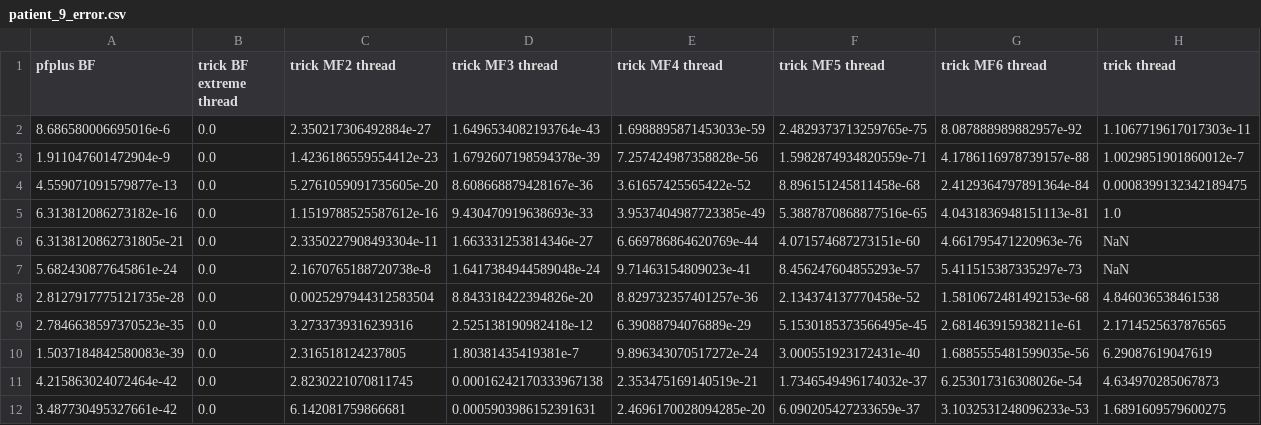
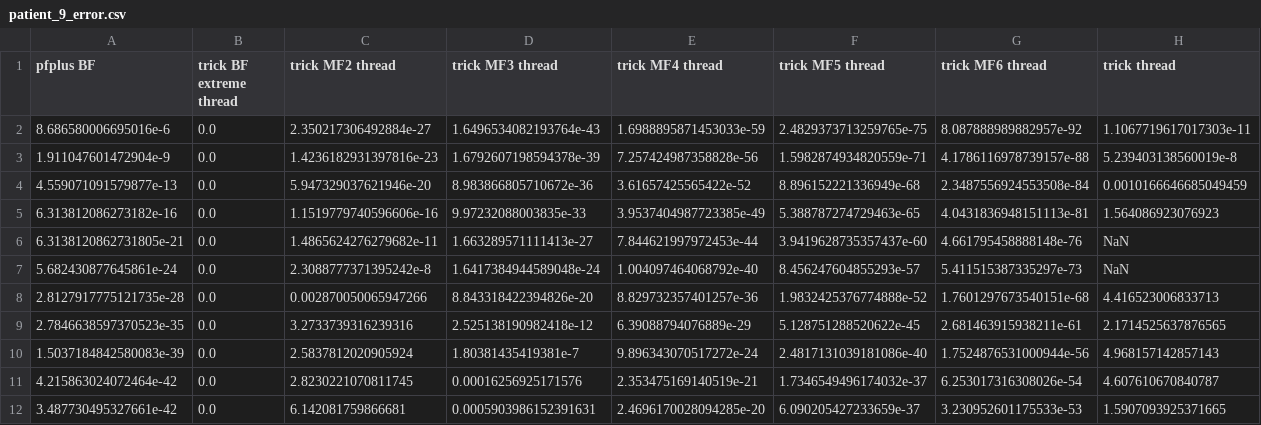
Before and after one commit to ssuidman/neurophysics, a CSV file: stage_promedas/12. report results/variables/extrapolation_random_patients/patient_9_error.csv, drawn as a sheet; only a part is shown; the diff covers the shown part only.

```diff
--- a/stage_promedas/12. report results/variables/extrapolation_random_patients/patient_9_error.csv
+++ b/stage_promedas/12. report results/variables/extrapolation_random_patients/patient_9_error.csv
@@ -2,11 +2,11 @@ pfplus BF,trick BF extreme thread,trick MF2 thread,trick MF3 thread,trick MF4 th
 8.686580006695016e-6,0.0,2.350217306492884e-27,1.6496534082193764e-43,1.6988895871453033e-59,2.4829373713259765e-75,8.087888989882957e-92,1.1067719617017303e-11
-1.911047601472904e-9,0.0,1.4236186559554412e-23,1.6792607198594378e-39,7.257424987358828e-56,1.5982874934820559e-71,4.1786116978739157e-88,1.0029851901860012e-7
-4.559071091579877e-13,0.0,5.2761059091735605e-20,8.608668879428167e-36,3.61657425565422e-52,8.896151245811458e-68,2.4129364797891364e-84,0.0008399132342189475
-6.313812086273182e-16,0.0,1.1519788525587612e-16,9.430470919638693e-33,3.9537404987723385e-49,5.3887870868877516e-65,4.0431836948151113e-81,1.0
-6.3138120862731805e-21,0.0,2.3350227908493304e-11,1.663331253814346e-27,6.669786864620769e-44,4.071574687273151e-60,4.661795471220963e-76,NaN
-5.682430877645861e-24,0.0,2.1670765188720738e-8,1.6417384944589048e-24,9.71463154809023e-41,8.456247604855293e-57,5.411515387335297e-73,NaN
-2.8127917775121735e-28,0.0,0.0025297944312583504,8.843318422394826e-20,8.829732357401257e-36,2.134374137770458e-52,1.5810672481492153e-68,4.846036538461538
-2.7846638597370523e-35,0.0,3.2733739316239316,2.525138190982418e-12,6.39088794076889e-29,5.1530185373566495e-45,2.681463915938211e-61,2.1714525637876565
-1.5037184842580083e-39,0.0,2.316518124237805,1.80381435419381e-7,9.896343070517272e-24,3.000551923172431e-40,1.6885555481599035e-56,6.29087619047619
-4.215863024072464e-42,0.0,2.8230221070811745,0.00016242170333967138,2.353475169140519e-21,1.7346549496174032e-37,6.253017316308026e-54,4.634970285067873
-3.487730495327661e-42,0.0,6.142081759866681,0.0005903986152391631,2.4696170028094285e-20,6.090205427233659e-37,3.1032531248096233e-53,1.6891609579600275
+1.911047601472904e-9,0.0,1.4236182931397816e-23,1.6792607198594378e-39,7.257424987358828e-56,1.5982874934820559e-71,4.1786116978739157e-88,5.239403138560019e-8
+4.559071091579877e-13,0.0,5.947329037621946e-20,8.983866805710672e-36,3.61657425565422e-52,8.896152221336949e-68,2.3487556924553508e-84,0.0010166646685049459
+6.313812086273182e-16,0.0,1.1519779740596606e-16,9.97232088003835e-33,3.9537404987723385e-49,5.388787274729463e-65,4.0431836948151113e-81,1.564086923076923
+6.3138120862731805e-21,0.0,1.4865624276279682e-11,1.663289571111413e-27,7.844621997972453e-44,3.9419628735357437e-60,4.661795458888148e-76,NaN
+5.682430877645861e-24,0.0,2.3088777371395242e-8,1.6417384944589048e-24,1.004097464068792e-40,8.456247604855293e-57,5.411515387335297e-73,NaN
+2.8127917775121735e-28,0.0,0.002870050065947266,8.843318422394826e-20,8.829732357401257e-36,1.9832425376774888e-52,1.7601297673540151e-68,4.416523006833713
+2.7846638597370523e-35,0.0,3.2733739316239316,2.525138190982418e-12,6.39088794076889e-29,5.128751288520622e-45,2.681463915938211e-61,2.1714525637876565
+1.5037184842580083e-39,0.0,2.5837812020905924,1.80381435419381e-7,9.896343070517272e-24,2.4817131039181086e-40,1.7524876531000944e-56,4.968157142857143
+4.215863024072464e-42,0.0,2.8230221070811745,0.00016256925171576,2.353475169140519e-21,1.7346549496174032e-37,6.253017316308026e-54,4.607610670840787
+3.487730495327661e-42,0.0,6.142081759866681,0.0005903986152391631,2.4696170028094285e-20,6.090205427233659e-37,3.230952601175533e-53,1.5907093925371665
```
Also changed, not shown: 35 edited cells elsewhere in this file, stage_promedas/12. report results/variables/extrapolation_random_patients/patient_5_dt.csv, stage_promedas/12. report results/variables/extrapolation_random_patients/patient_5_error.csv, 18 other files.
